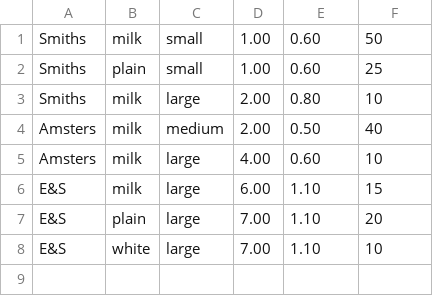
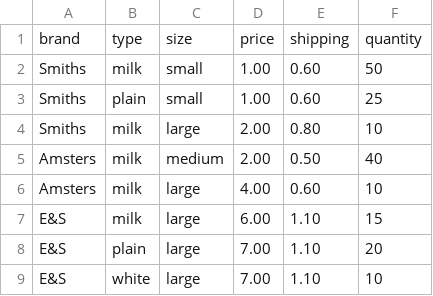
Before and after one commit to KennyOliver/easter-egg-delivery-db, a CSV file: order1.csv, drawn as a sheet.

Commit message:
LOTS of under-the-hood changes!
[+] Now printing results stats using separate procedure
[+] Added header to every CSV, but skipping them to prevent errors
[+] Renamed manufacturer variable to brand
[+] Removed lots of unnecessary comments
[+] Really shortened the if statement in menu()
[+] Print available files using for loop, rather than lots of \n and \t

```diff
--- a/order1.csv
+++ b/order1.csv
@@ -1 +1,2 @@
+brand,type,size,price,shipping,quantity
 Smiths,milk,small,1.00,0.60,50
```
Also changed, not shown: 4 other files.
